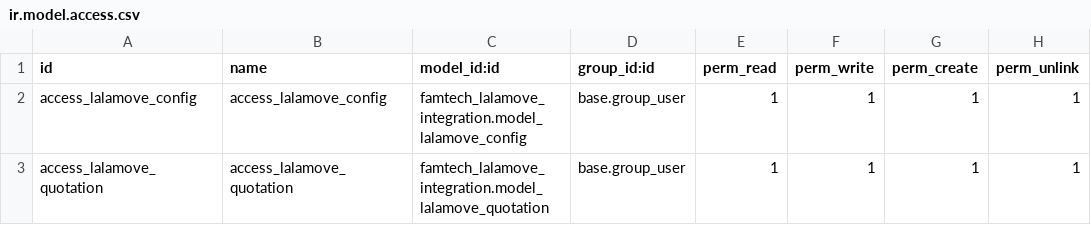
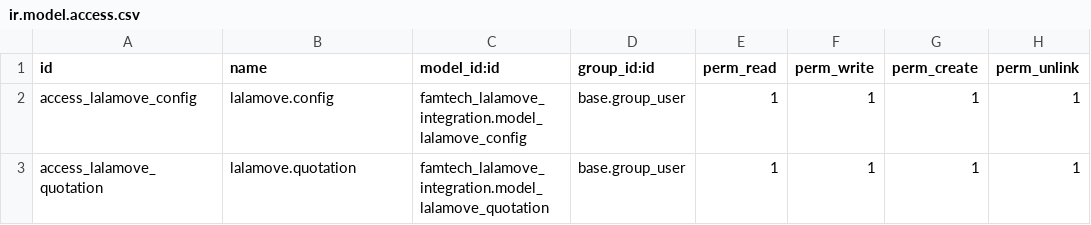
Before and after one commit to RMSJ2003/FamTech-Lalamove-Integration, a CSV file: security/ir.model.access.csv, drawn as a sheet.

Commit message:
Update ir.model.access.csv

```diff
--- a/security/ir.model.access.csv
+++ b/security/ir.model.access.csv
@@ -1,3 +1,3 @@
 id,name,model_id:id,group_id:id,perm_read,perm_write,perm_create,perm_unlink
-access_lalamove_config,access_lalamove_config,famtech_lalamove_integration.model_lalamove_config,base.group_user,1,1,1,1
-access_lalamove_quotation,access_lalamove_quotation,famtech_lalamove_integration.model_lalamove_quotation,base.group_user,1,1,1,1
+access_lalamove_config,lalamove.config,famtech_lalamove_integration.model_lalamove_config,base.group_user,1,1,1,1
+access_lalamove_quotation,lalamove.quotation,famtech_lalamove_integration.model_lalamove_quotation,base.group_user,1,1,1,1
```
